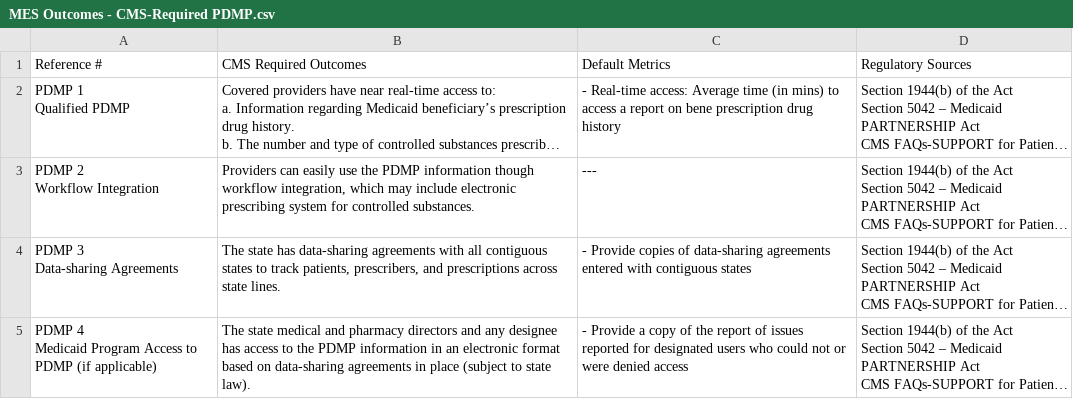
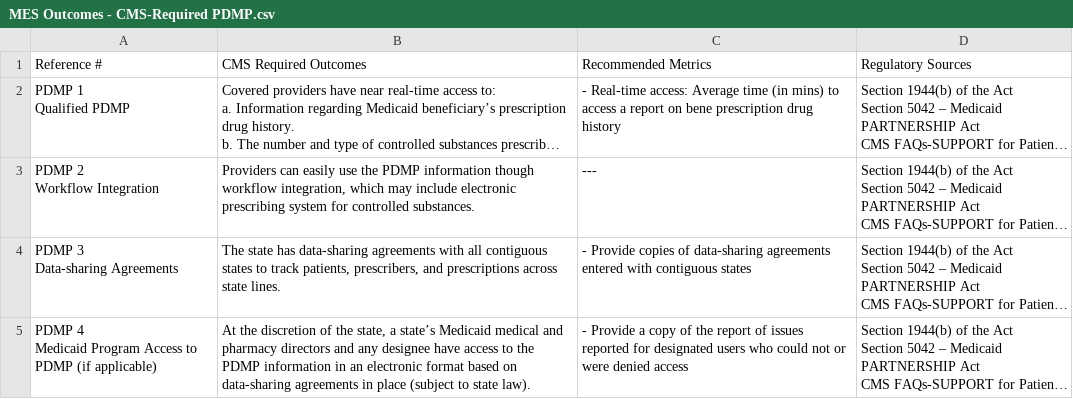
Before and after one commit to CMSgov/CMCS-DSG-DSS-Certification-Staging, a CSV file: _data/MES Outcomes - CMS-Required PDMP.csv, drawn as a sheet; only a part is shown; long unchanged cells end in …; the diff covers the shown part only; the diff names each change by its address in the sheet, - before the commit and + after, or states it on an @@ line.

```diff
--- a/_data/MES Outcomes - CMS-Required PDMP.csv
+++ b/_data/MES Outcomes - CMS-Required PDMP.csv
-C1: Default Metrics
+C1: Recommended Metrics
-B5 (CMS Required Outcomes): The state medical and pharmacy directors and any designee has access to…
+B5 (CMS Required Outcomes): At the discretion of the state, a state’s Medicaid medical and pharmacy directors and any designee have access to…
```
Also changed, not shown: 4 edited cells elsewhere in this file, _data/MES Outcomes - CMS-Required Claims Processing.csv, _data/MES Outcomes - CMS-Required Eligibility and Enrollment.csv, 13 other files.
